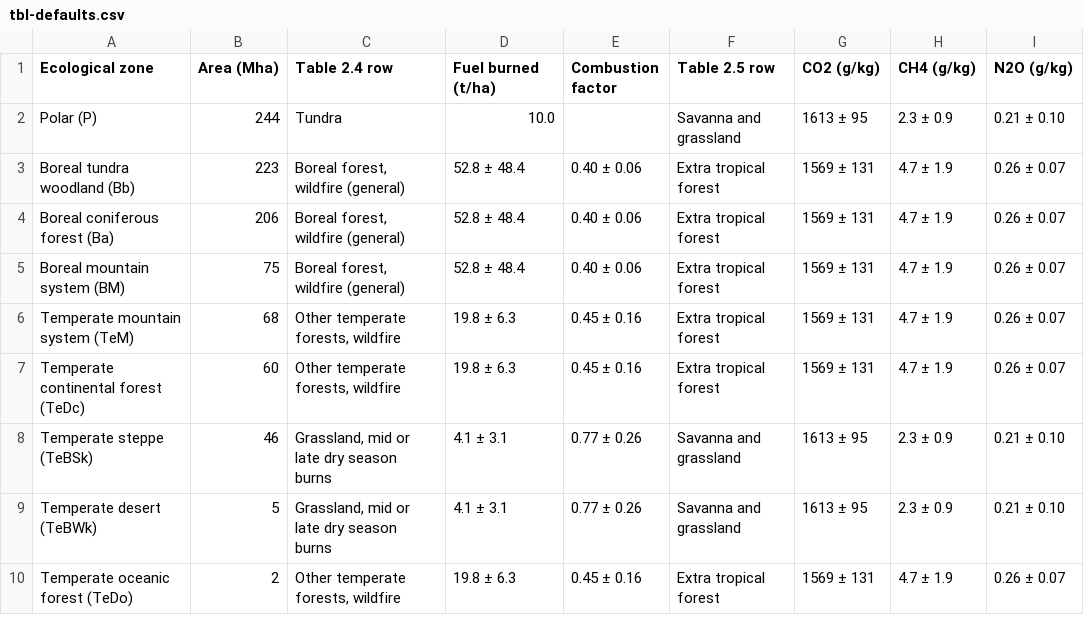
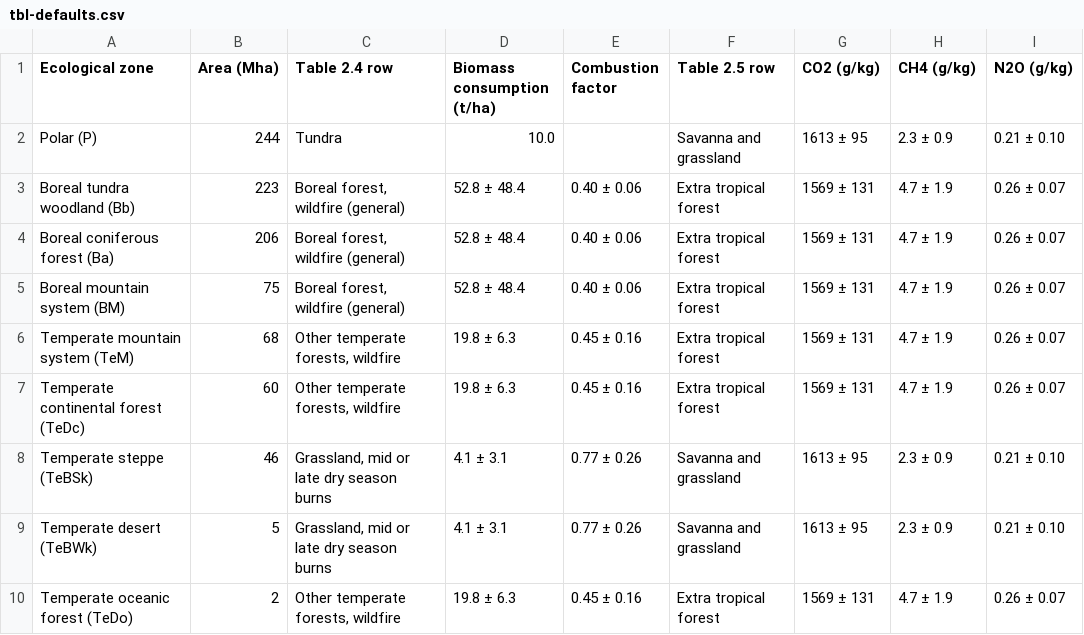
Before and after one commit to seamusrobertmurphy/canada-emissions-disaggregated, a CSV file: 03.outputs/TBL/tbl-defaults.csv, drawn as a sheet.

```diff
--- a/03.outputs/TBL/tbl-defaults.csv
+++ b/03.outputs/TBL/tbl-defaults.csv
@@ -1,2 +1,2 @@
-Ecological zone,Area (Mha),Table 2.4 row,Fuel burned (t/ha),Combustion factor,Table 2.5 row,CO2 (g/kg),CH4 (g/kg),N2O (g/kg)
+Ecological zone,Area (Mha),Table 2.4 row,Biomass consumption (t/ha),Combustion factor,Table 2.5 row,CO2 (g/kg),CH4 (g/kg),N2O (g/kg)
 Polar (P),244,Tundra,10.0,,Savanna and grassland,1613 ± 95,2.3 ± 0.9,0.21 ± 0.10
```
Also changed, not shown: 03.outputs/TBL/tbl-rows.csv, 03.outputs/TBL/tbl-tier2.csv, 8 other files.
